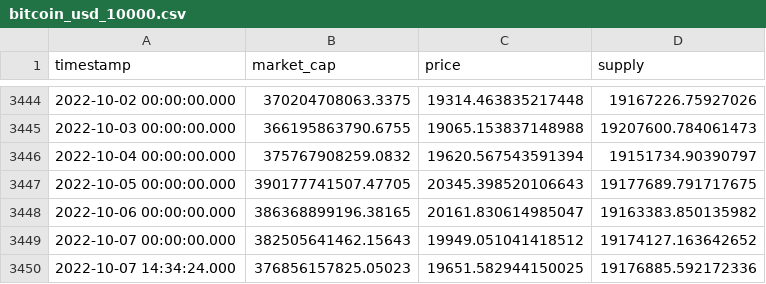
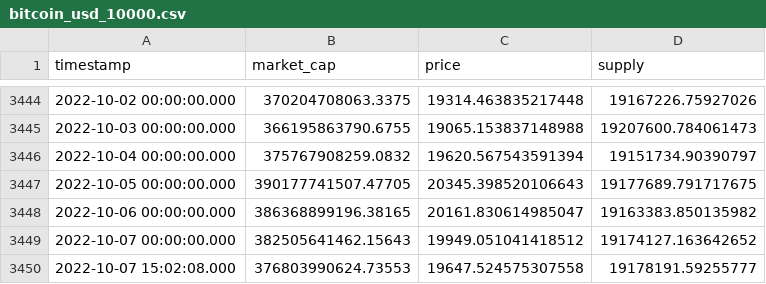
Before and after one commit to handsomevictor/Alexis_coingecko_api_stuff, a CSV file: data_download/bitcoin_usd_10000.csv, drawn as a sheet; only a part is shown, gaps mark what is left out; removed rows and columns are numbered as before the commit, all else as after; the diff names each change by its address in the sheet, - before the commit and + after, or states it on an @@ line.

```diff
--- a/data_download/bitcoin_usd_10000.csv
+++ b/data_download/bitcoin_usd_10000.csv
-row 3450: 2022-10-07 14:34:24.000 | 376856157825.05023 | 19651.582944150025 | 19176885.592172336
+row 3450: 2022-10-07 15:02:08.000 | 376803990624.73553 | 19647.524575307558 | 19178191.59255777
```
Also changed, not shown: data_download/ethereum-wormhole_usd_10000.csv, 17 other files.
